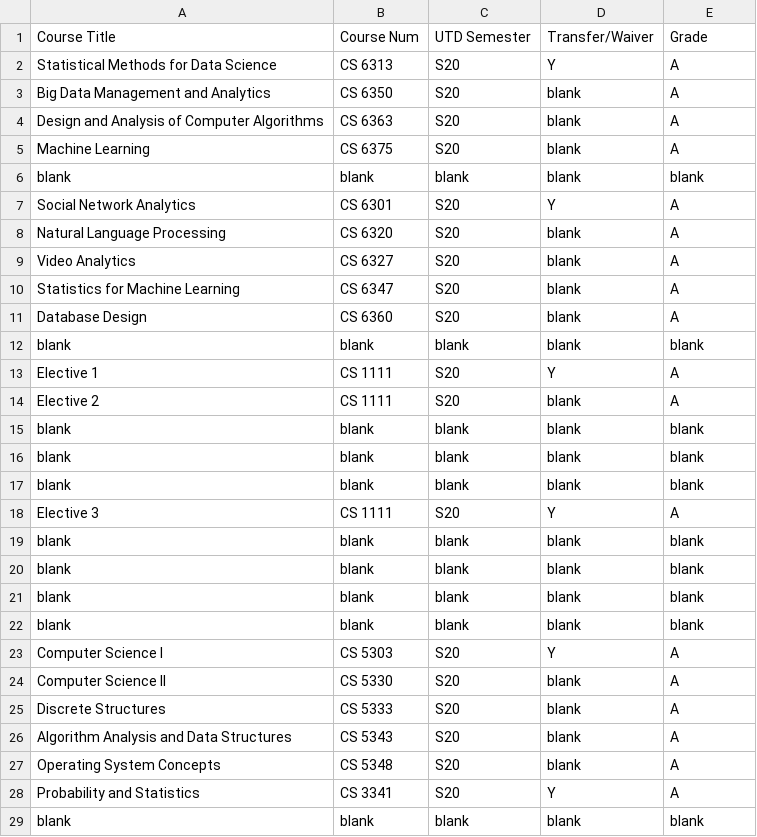
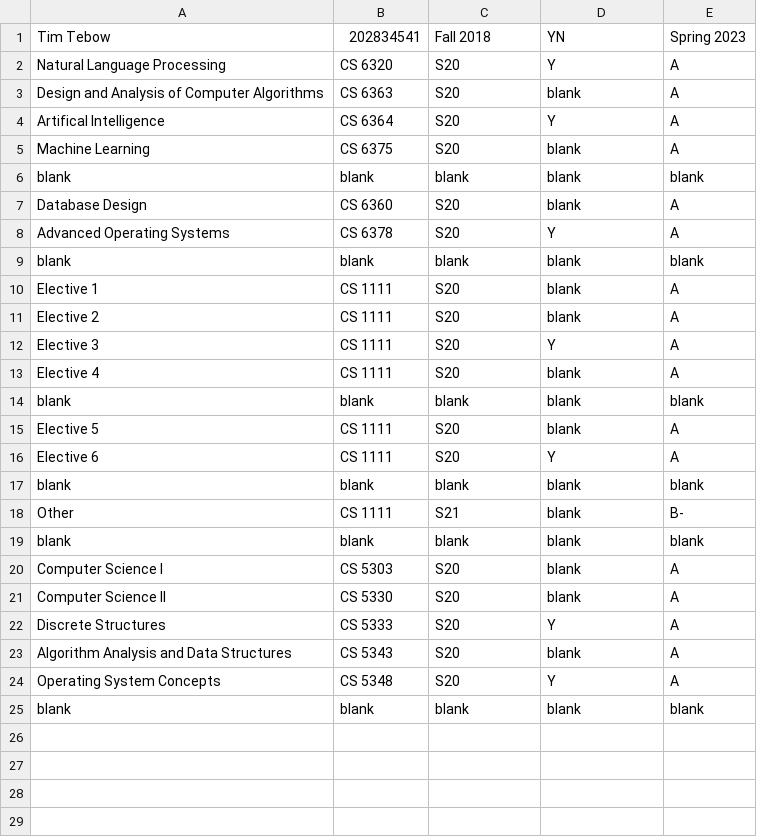
Before and after one commit to CS4485-Team/Degree-Audit-Tool, a CSV file: src/input/input.csv, drawn as a sheet.

```diff
--- a/src/input/input.csv
+++ b/src/input/input.csv
@@ -1,29 +1,25 @@
-Course Title,Course Num,UTD Semester,Transfer/Waiver,Grade
-Statistical Methods for Data Science,CS 6313,S20,Y,A
-Big Data Management and Analytics,CS 6350,S20,blank,A
+Tim Tebow,202834541,Fall 2018,YN,Spring 2023
+Natural Language Processing,CS 6320,S20,Y,A
 Design and Analysis of Computer Algorithms,CS 6363,S20,blank,A
+Artifical Intelligence,CS 6364,S20,Y,A
 Machine Learning,CS 6375,S20,blank,A
 blank,blank,blank,blank,blank
-Social Network Analytics,CS 6301,S20,Y,A
-Natural Language Processing,CS 6320,S20,blank,A
-Video Analytics,CS 6327,S20,blank,A
-Statistics for Machine Learning,CS 6347,S20,blank,A
 Database Design,CS 6360,S20,blank,A
+Advanced Operating Systems,CS 6378,S20,Y,A
 blank,blank,blank,blank,blank
-Elective 1,CS 1111,S20,Y,A
+Elective 1,CS 1111,S20,blank,A
 Elective 2,CS 1111,S20,blank,A
+Elective 3,CS 1111,S20,Y,A
+Elective 4,CS 1111,S20,blank,A
 blank,blank,blank,blank,blank
+Elective 5,CS 1111,S20,blank,A
+Elective 6,CS 1111,S20,Y,A
 blank,blank,blank,blank,blank
+Other,CS 1111,S21,blank,B-
 blank,blank,blank,blank,blank
-Elective 3,CS 1111,S20,Y,A
-blank,blank,blank,blank,blank
-blank,blank,blank,blank,blank
-blank,blank,blank,blank,blank
-blank,blank,blank,blank,blank
-Computer Science I,CS 5303,S20,Y,A
+Computer Science I,CS 5303,S20,blank,A
 Computer Science II,CS 5330,S20,blank,A
-Discrete Structures,CS 5333,S20,blank,A
+Discrete Structures,CS 5333,S20,Y,A
 Algorithm Analysis and Data Structures,CS 5343,S20,blank,A
-Operating System Concepts,CS 5348,S20,blank,A
-Probability and Statistics,CS 3341,S20,Y,A
+Operating System Concepts,CS 5348,S20,Y,A
 blank,blank,blank,blank,blank
```
Also changed, not shown: 5 other files.
